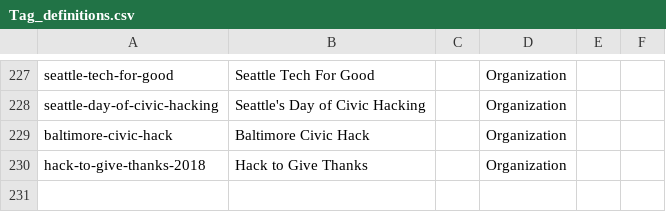
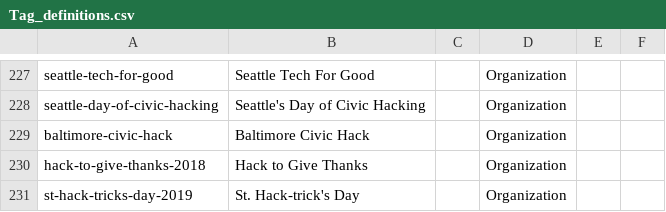
Before and after one commit to DemocracyLab/CivicTechExchange, a CSV file: common/models/Tag_definitions.csv, drawn as a sheet; only a part is shown, gaps mark what is left out.

Commit message:
Add 3/16 hackathon to organizations

```diff
--- a/common/models/Tag_definitions.csv
+++ b/common/models/Tag_definitions.csv
@@ -230 +230,2 @@ baltimore-civic-hack,Baltimore Civic Hack,,Organization,,
 hack-to-give-thanks-2018,Hack to Give Thanks,,Organization,,
+st-hack-tricks-day-2019,St. Hack-trick's Day,,Organization,,
```
